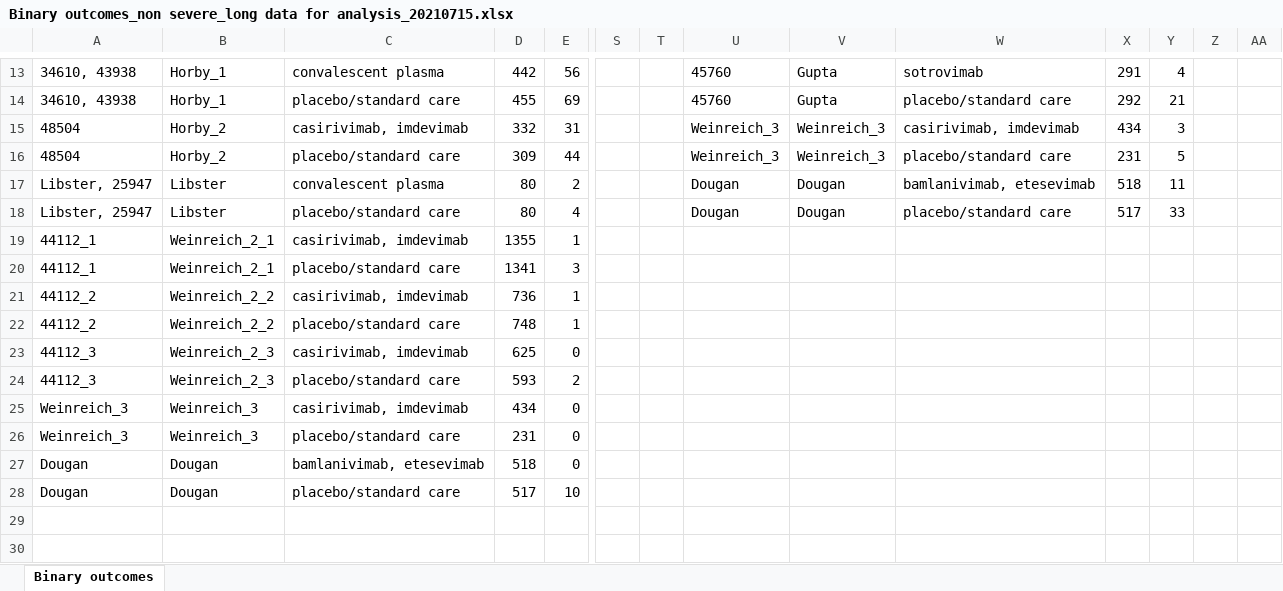
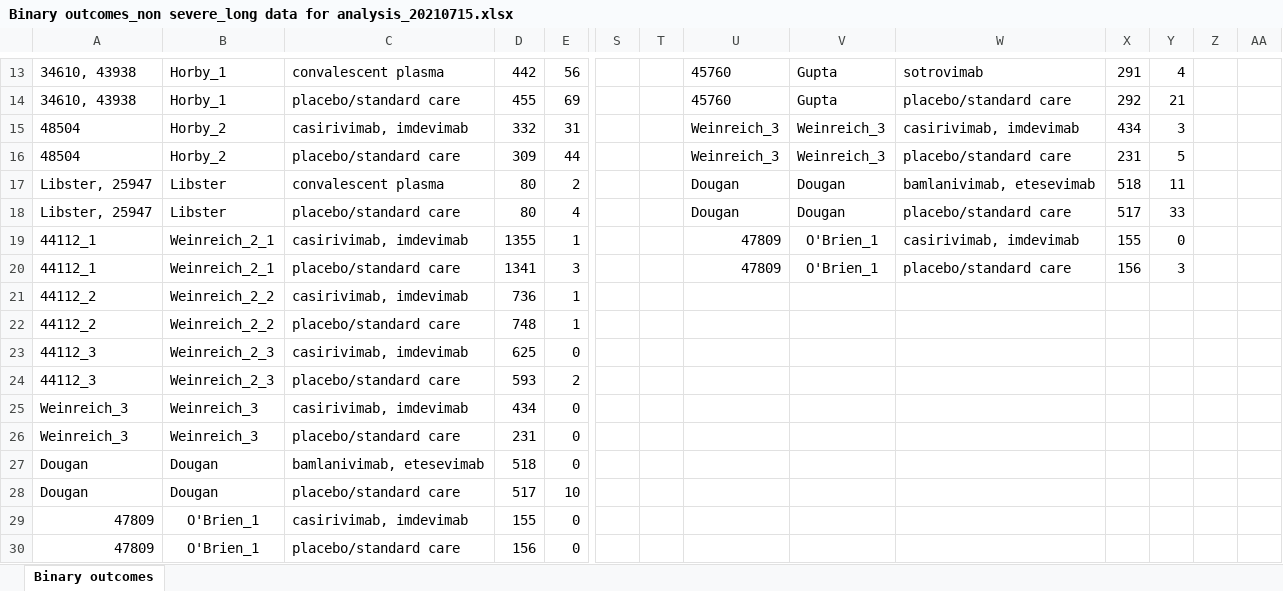
Before and after one commit to covid19lnma/covid19_lnma, an Excel workbook: NMA/blood/Binary outcomes_non severe_long data for analysis_20210715.xlsx, sheet Binary outcomes, drawn as a sheet; only a part is shown, gaps mark what is left out; values as stored, in another font and other column widths than the file's, no borders; conditional formats not drawn; rows hold the shown columns only; the diff names each change by its address in the sheet, - before the commit and + after, or states it on an @@ line.

```diff
--- a/NMA/blood/Binary outcomes_non severe_long data for analysis_20210715.xlsx (sheet Binary outcomes)
+++ b/NMA/blood/Binary outcomes_non severe_long data for analysis_20210715.xlsx (sheet Binary outcomes)
-U19:U20: (empty)
+U19:U20: 47809
-V19:V20: (empty)
+V19:V20: O'Brien_1
-W19: (empty)
+W19: casirivimab, imdevimab
-X19: (empty)
+X19: 155
-Y19: (empty)
+Y19: 0
-W20: (empty)
+W20: placebo/standard care
-X20: (empty)
+X20: 156
-Y20: (empty)
+Y20: 3
+row 29: 47809 | O'Brien_1 | casirivimab, imdevimab | 155 | 0
+row 30: 47809 | O'Brien_1 | placebo/standard care | 156 | 0
```
Also changed, not shown: 18 other files.
